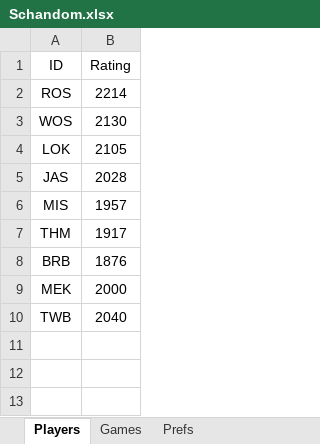
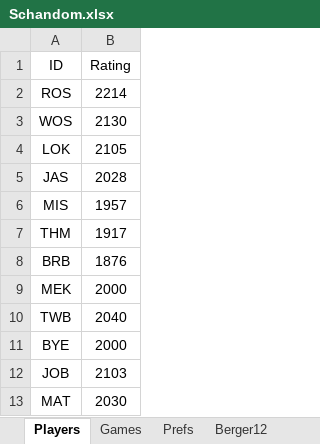
Before and after one commit to Twaburov/NK-Schandom, an Excel workbook: Schandom.xlsx, sheet Players, drawn as a sheet; values as stored, in another font and other column widths than the file's, no borders; the diff names each change by its address in the sheet, - before the commit and + after, or states it on an @@ line.

```diff
--- a/Schandom.xlsx (sheet Players)
+++ b/Schandom.xlsx (sheet Players)
+sheet tab: Berger12
+row 11: BYE | 2000
+row 12: JOB | 2103
+row 13: MAT | 2030
```
Also changed, not shown: other sheet tabs, 6 other files.
